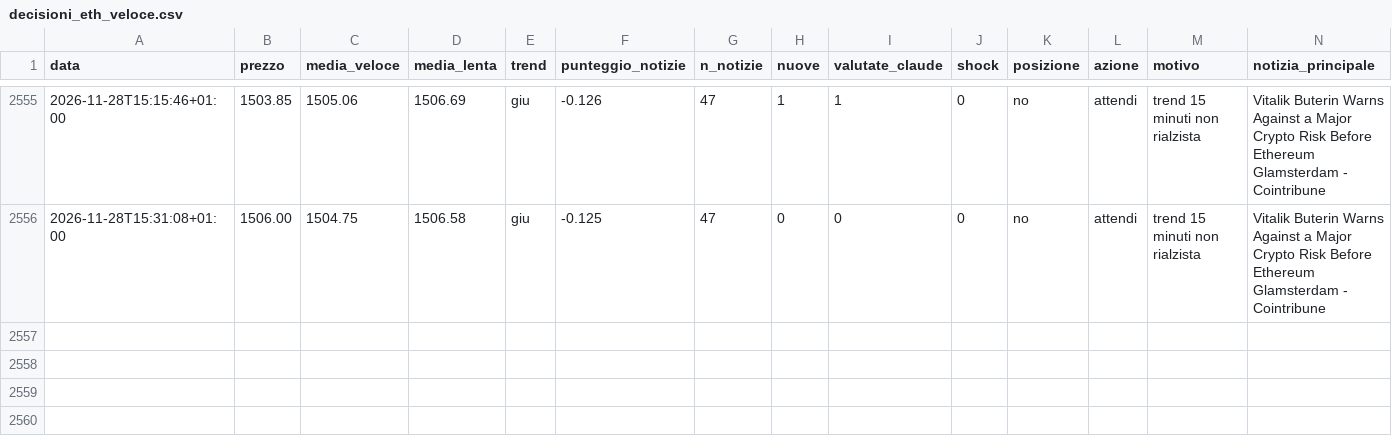
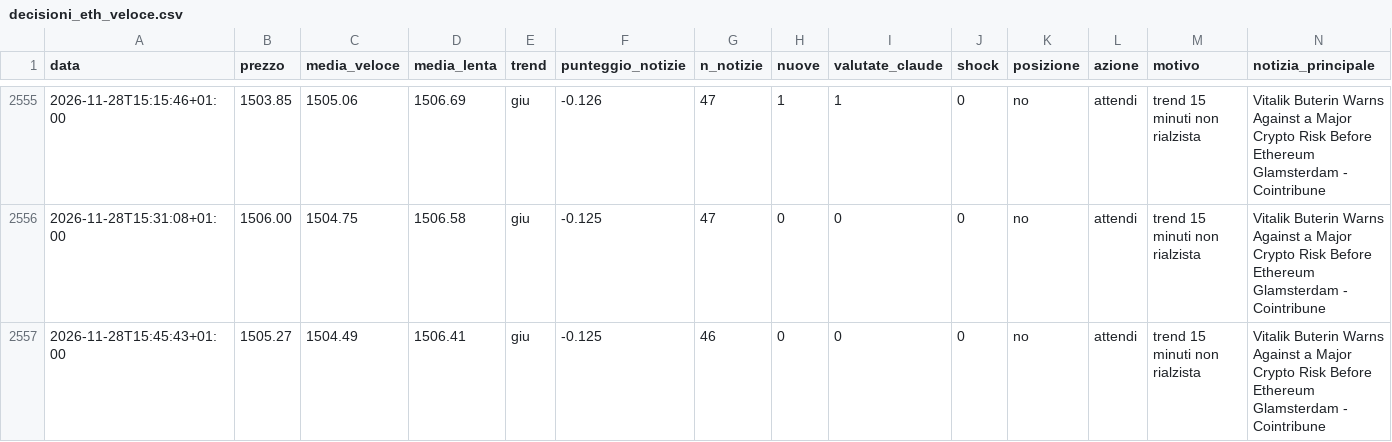
Before and after one commit to Van3d-max/sol-sentinel-, a CSV file: decisioni_eth_veloce.csv, drawn as a sheet; only a part is shown, gaps mark what is left out; rows hold the shown columns only; the diff names each change by its address in the sheet, - before the commit and + after, or states it on an @@ line.

```diff
--- a/decisioni_eth_veloce.csv
+++ b/decisioni_eth_veloce.csv
+row 2557: 2026-11-28T15:45:43+01:00 | 1505.27 | 1504.49 | 1506.41 | giu | -0.125 | 46 | 0 | 0 | 0 | no | attendi | trend 15 minuti non rialzista | Vitalik Buterin Warns Against a Major Crypto Risk Before Ethereum Glamsterdam - Cointribune
```
Also changed, not shown: decisioni_btc_veloce.csv, decisioni_shib_veloce.csv, 10 other files.
